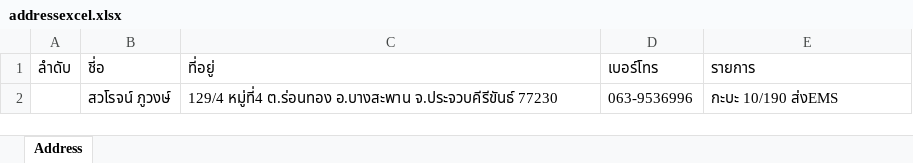
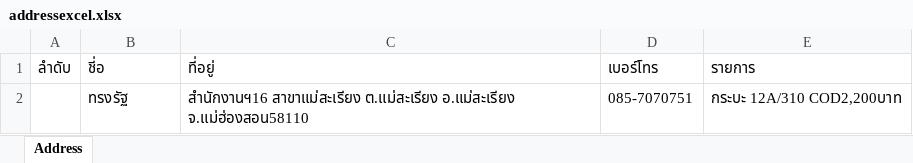
Before and after one commit to Itsarapa/ProlinkSticker, an Excel workbook: addressexcel.xlsx, sheet Address, drawn as a sheet; values as stored, in another font and other column widths than the file's, no borders; removed rows and columns are numbered as before the commit, all else as after; the diff names each change by its address in the sheet, - before the commit and + after, or states it on an @@ line.

Commit message:
Update addressexcel.xlsx

```diff
--- a/addressexcel.xlsx (sheet Address)
+++ b/addressexcel.xlsx (sheet Address)
-row 2:  | สวโรจน์ ภูวงษ์ | 129/4 หมู่ที่4 ต.ร่อนทอง อ.บางสะพาน จ.ประจวบคีรีขันธ์ 77230 | 063-9536996 | กะบะ 10/190 ส่งEMS
+row 2:  | ทรงรัฐ | สำนักงานฯ16 สาขาแม่สะเรียง ต.แม่สะเรียง อ.แม่สะเรียง จ.แม่ฮ่องสอน58110 | 085-7070751 | กระบะ 12A/310 COD2,200บาท
```
